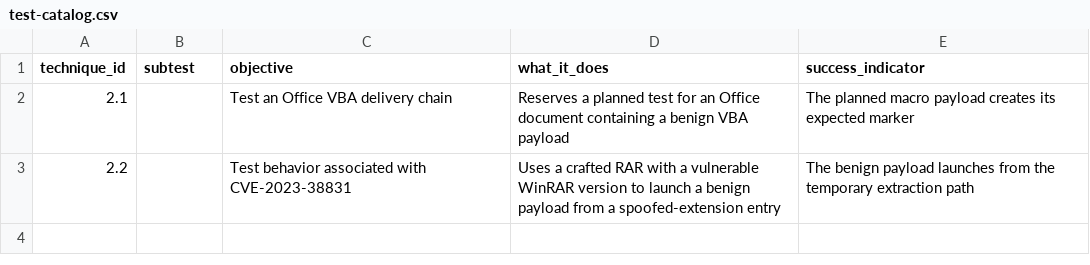
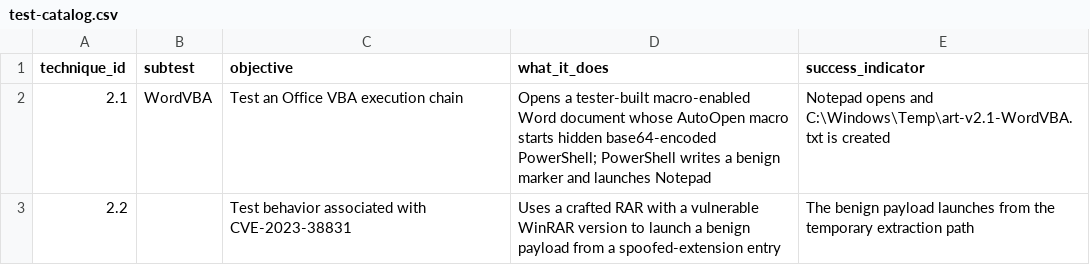
Before and after one commit to cheekfg897/security-controls, a CSV file: scenarios/02-exploitation/test-catalog.csv, drawn as a sheet.

```diff
--- a/scenarios/02-exploitation/test-catalog.csv
+++ b/scenarios/02-exploitation/test-catalog.csv
@@ -1,3 +1,3 @@
 "technique_id","subtest","objective","what_it_does","success_indicator"
-"2.1","","Test an Office VBA delivery chain","Reserves a planned test for an Office document containing a benign VBA payload","The planned macro payload creates its expected marker"
+"2.1","WordVBA","Test an Office VBA execution chain","Opens a tester-built macro-enabled Word document whose AutoOpen macro starts hidden base64-encoded PowerShell; PowerShell writes a benign marker and launches Notepad","Notepad opens and C:\Windows\Temp\art-v2.1-WordVBA.txt is created"
 "2.2","","Test behavior associated with CVE-2023-38831","Uses a crafted RAR with a vulnerable WinRAR version to launch a benign payload from a spoofed-extension entry","The benign payload launches from the temporary extraction path"
```
Also changed, not shown: scenarios/01-malware-delivery/test-catalog.csv, 36 other files.
